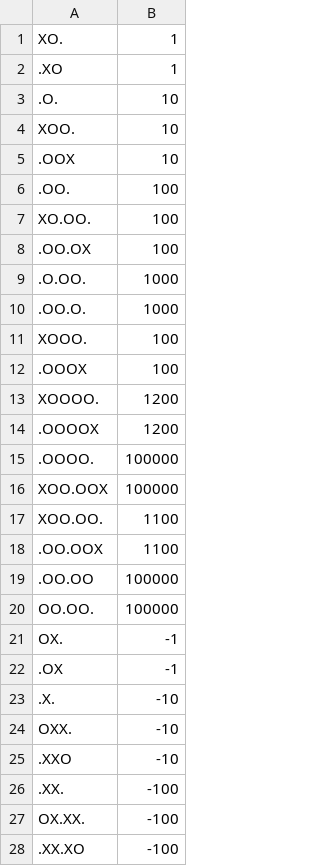
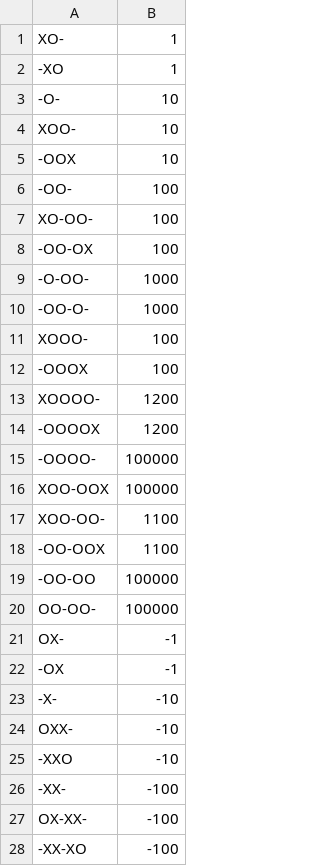
Before and after one commit to Vctrox/GomoTUX2, a CSV file: patterns.csv, drawn as a sheet; only a part is shown; the diff covers the shown part only.

```diff
--- a/patterns.csv
+++ b/patterns.csv
@@ -1,28 +1,28 @@
-XO.,1
-.XO,1
-.O.,10
-XOO.,10
-.OOX,10
-.OO.,100
-XO.OO.,100
-.OO.OX,100
-.O.OO.,1000
-.OO.O.,1000
-XOOO.,100
-.OOOX,100
-XOOOO.,1200
-.OOOOX,1200
-.OOOO.,100000
-XOO.OOX,100000
-XOO.OO.,1100
-.OO.OOX,1100
-.OO.OO,100000
-OO.OO.,100000
-OX.,-1
-.OX,-1
-.X.,-10
-OXX.,-10
-.XXO,-10
-.XX.,-100
-OX.XX.,-100
-.XX.XO,-100
+XO-,1
+-XO,1
+-O-,10
+XOO-,10
+-OOX,10
+-OO-,100
+XO-OO-,100
+-OO-OX,100
+-O-OO-,1000
+-OO-O-,1000
+XOOO-,100
+-OOOX,100
+XOOOO-,1200
+-OOOOX,1200
+-OOOO-,100000
+XOO-OOX,100000
+XOO-OO-,1100
+-OO-OOX,1100
+-OO-OO,100000
+OO-OO-,100000
+OX-,-1
+-OX,-1
+-X-,-10
+OXX-,-10
+-XXO,-10
+-XX-,-100
+OX-XX-,-100
+-XX-XO,-100
```
Also changed, not shown: 12 edited cells elsewhere in this file, 1 other file.
